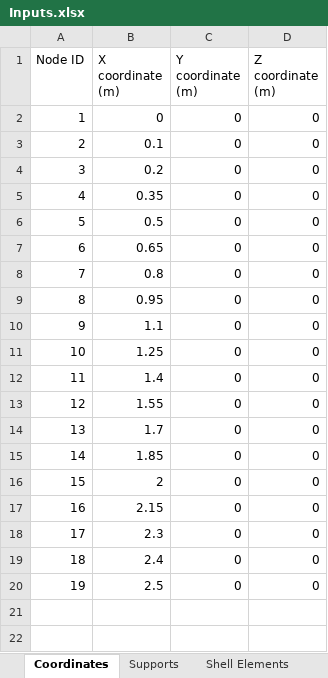
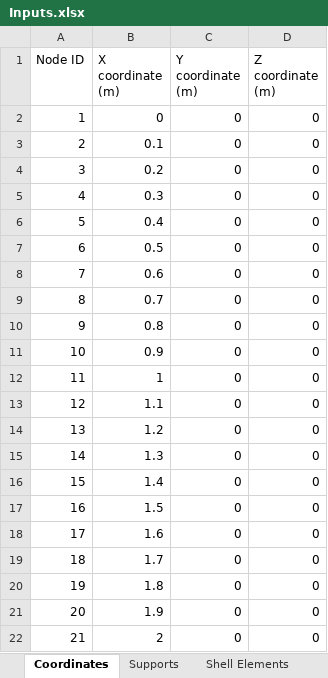
Before and after one commit to salihdenizunal/analysis-engine-3d, an Excel workbook: Input/Inputs.xlsx, sheet Coordinates, drawn as a sheet; values as stored, in another font and other column widths than the file's, no borders; removed rows and columns are numbered as before the commit, all else as after; the diff names each change by its address in the sheet, - before the commit and + after, or states it on an @@ line.

```diff
--- a/Input/Inputs.xlsx (sheet Coordinates)
+++ b/Input/Inputs.xlsx (sheet Coordinates)
-B5 (X coordinate (m)): 0.35
+B5 (X coordinate (m)): 0.3
+row 6: 5 | 0.4 | 0 | 0
@@ column A (Node ID) renumbered between rows 7 and 22 @@
-B8 (X coordinate (m)): 0.65
+B8 (X coordinate (m)): 0.6
+row 9: 8 | 0.7 | 0 | 0
-B11 (X coordinate (m)): 0.95
+B11 (X coordinate (m)): 0.9
+row 12: 11 | 1 | 0 | 0
-B14 (X coordinate (m)): 1.25
+B14 (X coordinate (m)): 1.2
+row 15: 14 | 1.3 | 0 | 0
-B17 (X coordinate (m)): 1.55
+B17 (X coordinate (m)): 1.5
+row 18: 17 | 1.6 | 0 | 0
-B20 (X coordinate (m)): 1.85
+B20 (X coordinate (m)): 1.8
+row 21: 20 | 1.9 | 0 | 0
-row 17: 16 | 2.15 | 0 | 0
-row 18: 17 | 2.3 | 0 | 0
-row 19: 18 | 2.4 | 0 | 0
-row 20: 19 | 2.5 | 0 | 0
```
Also changed, not shown: sheet Nodal Load, sheet Supports, sheet Line Elements, sheet Sections, other sheet tabs, 1 other file.
